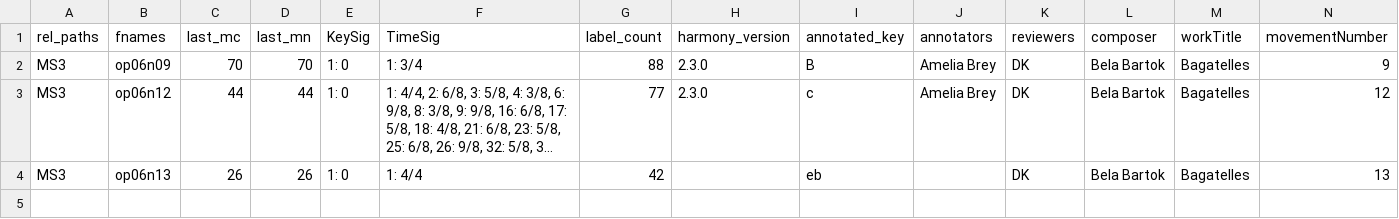
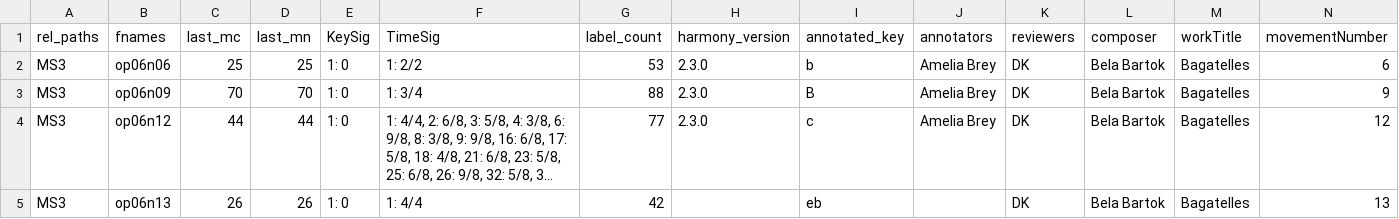
Before and after one commit to DCMLab/bartok_bagatelles, a TSV file: metadata.tsv, drawn as a sheet; only a part is shown; long unchanged cells end in …; rows hold the shown columns only; the diff names each change by its address in the sheet, - before the commit and + after, or states it on an @@ line.

```diff
--- a/metadata.tsv
+++ b/metadata.tsv
+row 2: MS3 | op06n06 | 25 | 25 | 1: 0 | 1: 2/2 | 53 | 2.3.0 | b | Amelia Brey | DK | Bela Bartok | Bagatelles | 6
```
Also changed, not shown: measures/op06n06.tsv, 2 other files.
